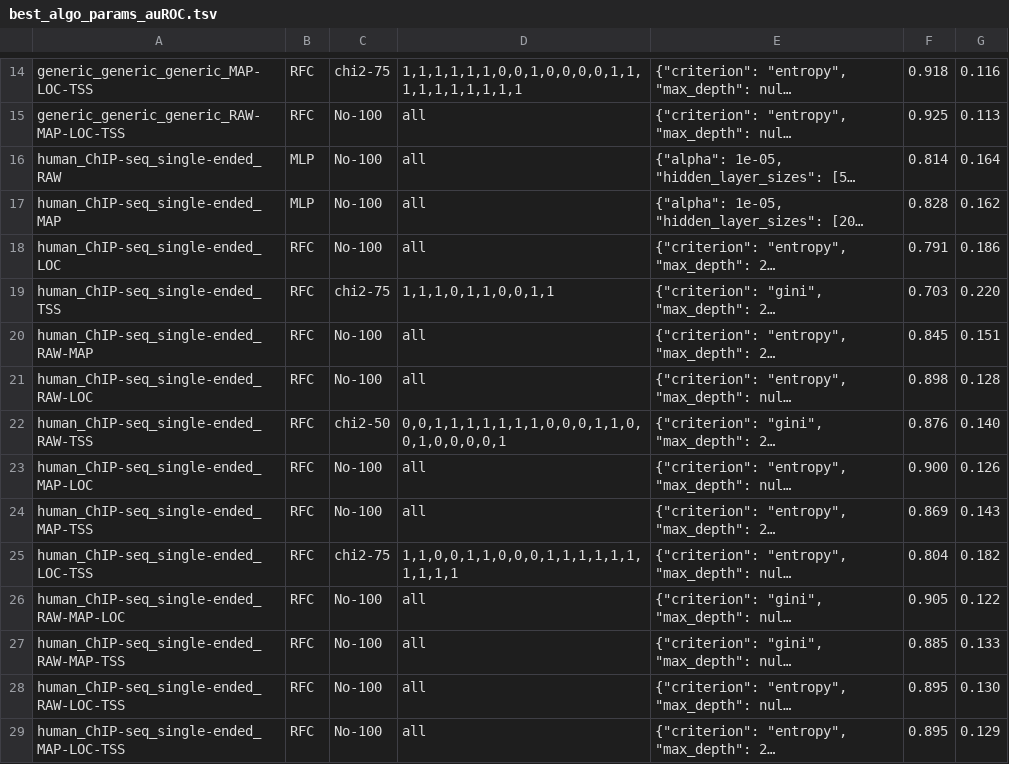
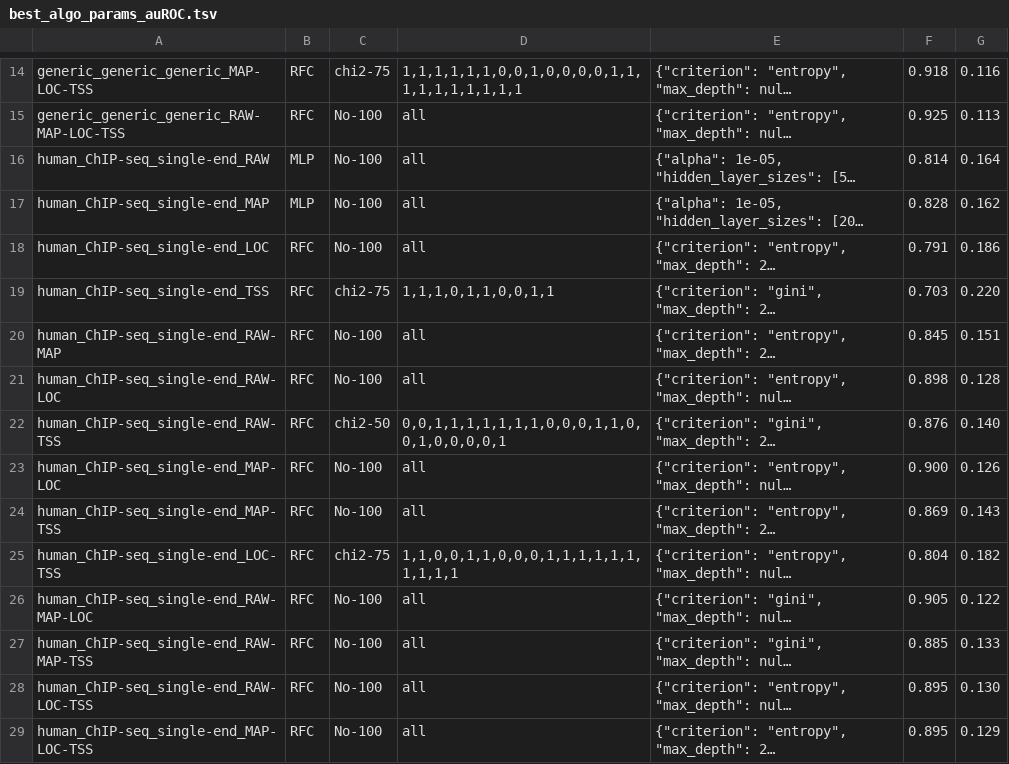
Before and after one commit to salbrec/seqQscorer, a TSV file: utils/tables/best_algo_params_auROC.tsv, drawn as a sheet; only a part is shown, gaps mark what is left out; long unchanged cells end in …; the diff covers the shown part only; the diff names each change by its address in the sheet, - before the commit and + after, or states it on an @@ line.

```diff
--- a/utils/tables/best_algo_params_auROC.tsv
+++ b/utils/tables/best_algo_params_auROC.tsv
-A16: human_ChIP-seq_single-ended_RAW
+A16: human_ChIP-seq_single-end_RAW
-A17: human_ChIP-seq_single-ended_MAP
+A17: human_ChIP-seq_single-end_MAP
-A18: human_ChIP-seq_single-ended_LOC
+A18: human_ChIP-seq_single-end_LOC
-A19: human_ChIP-seq_single-ended_TSS
+A19: human_ChIP-seq_single-end_TSS
-A20: human_ChIP-seq_single-ended_RAW-MAP
+A20: human_ChIP-seq_single-end_RAW-MAP
-A21: human_ChIP-seq_single-ended_RAW-LOC
+A21: human_ChIP-seq_single-end_RAW-LOC
-A22: human_ChIP-seq_single-ended_RAW-TSS
+A22: human_ChIP-seq_single-end_RAW-TSS
-A23: human_ChIP-seq_single-ended_MAP-LOC
+A23: human_ChIP-seq_single-end_MAP-LOC
-A24: human_ChIP-seq_single-ended_MAP-TSS
+A24: human_ChIP-seq_single-end_MAP-TSS
-A25: human_ChIP-seq_single-ended_LOC-TSS
+A25: human_ChIP-seq_single-end_LOC-TSS
-A26: human_ChIP-seq_single-ended_RAW-MAP-LOC
+A26: human_ChIP-seq_single-end_RAW-MAP-LOC
-A27: human_ChIP-seq_single-ended_RAW-MAP-TSS
+A27: human_ChIP-seq_single-end_RAW-MAP-TSS
-A28: human_ChIP-seq_single-ended_RAW-LOC-TSS
+A28: human_ChIP-seq_single-end_RAW-LOC-TSS
-A29: human_ChIP-seq_single-ended_MAP-LOC-TSS
+A29: human_ChIP-seq_single-end_MAP-LOC-TSS
```
Also changed, not shown: 166 edited cells elsewhere in this file, utils/datasets/generic_generic_generic.tsv, utils/tables/best_algo_params_auROC_noFS.tsv, 36 other files.
